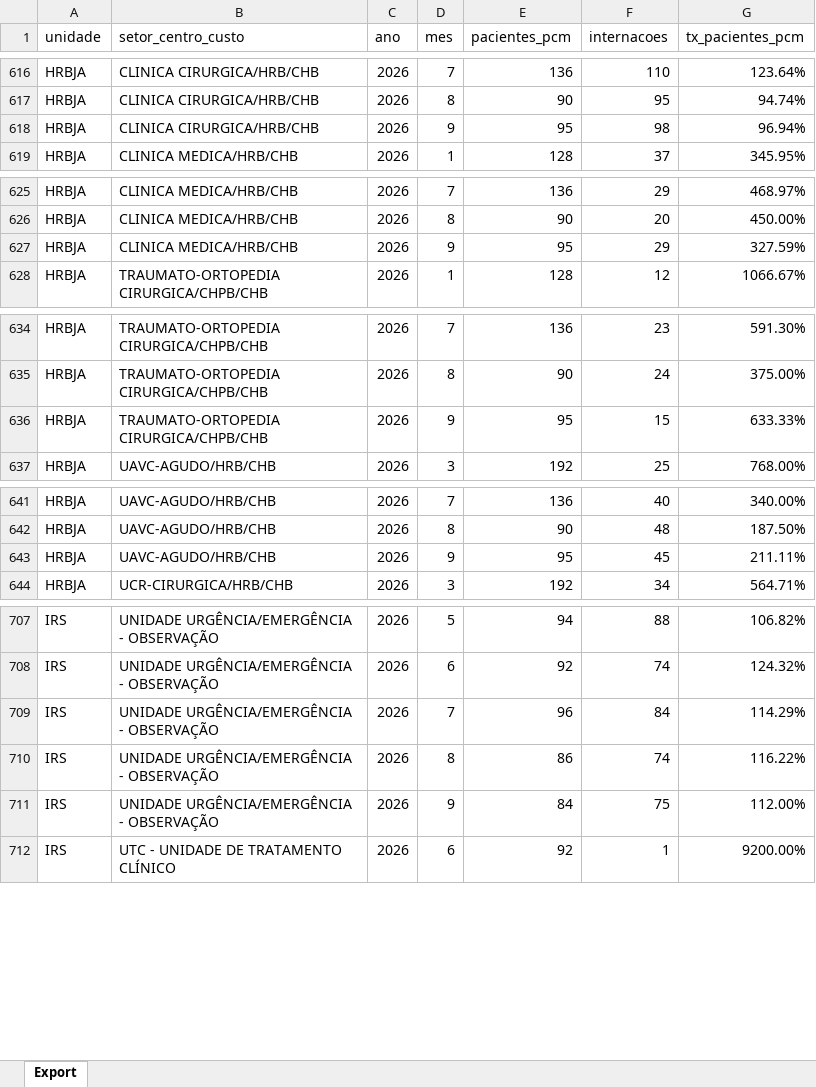
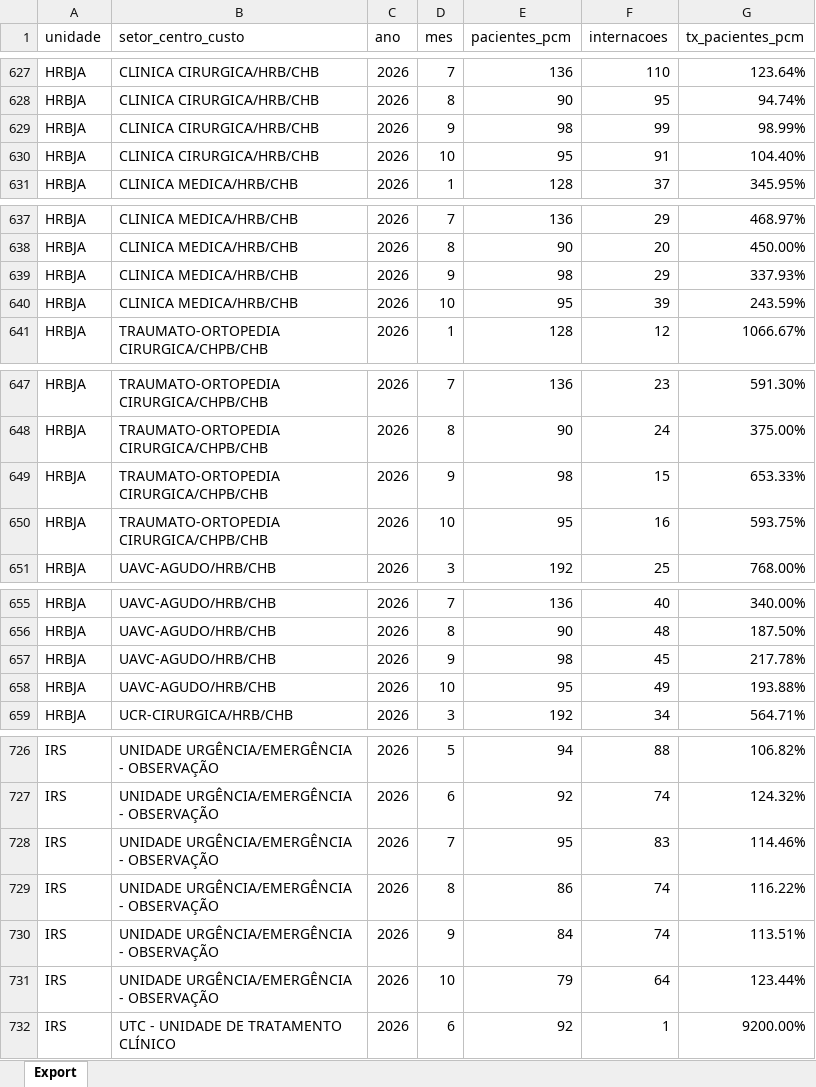
Before and after one commit to transparencia-mg/fhemig_pacientes-plano-cuidados-multiprofissional, an Excel workbook: upload/plano-cuidado-multi.xlsx, sheet Export, drawn as a sheet; only a part is shown, gaps mark what is left out; values as stored, in another font and other column widths than the file's, no borders; addresses are those after the commit; the diff covers the shown part only; the diff names each change by its address in the sheet, - before the commit and + after, or states it on an @@ line.

```diff
--- a/upload/plano-cuidado-multi.xlsx (sheet Export)
+++ b/upload/plano-cuidado-multi.xlsx (sheet Export)
-E629 (pacientes_pcm): 95
+E629 (pacientes_pcm): 98
-F629 (internacoes): 98
+F629 (internacoes): 99
-G629 (tx_pacientes_pcm): 96.94%
+G629 (tx_pacientes_pcm): 98.99%
+row 630: HRBJA | CLINICA CIRURGICA/HRB/CHB | 2026 | 10 | 95 | 91 | 104.40%
-E639 (pacientes_pcm): 95
+E639 (pacientes_pcm): 98
-G639 (tx_pacientes_pcm): 327.59%
+G639 (tx_pacientes_pcm): 337.93%
+row 640: HRBJA | CLINICA MEDICA/HRB/CHB | 2026 | 10 | 95 | 39 | 243.59%
-E649 (pacientes_pcm): 95
+E649 (pacientes_pcm): 98
-G649 (tx_pacientes_pcm): 633.33%
+G649 (tx_pacientes_pcm): 653.33%
+row 650: HRBJA | TRAUMATO-ORTOPEDIA CIRURGICA/CHPB/CHB | 2026 | 10 | 95 | 16 | 593.75%
-E657 (pacientes_pcm): 95
+E657 (pacientes_pcm): 98
-G657 (tx_pacientes_pcm): 211.11%
+G657 (tx_pacientes_pcm): 217.78%
+row 658: HRBJA | UAVC-AGUDO/HRB/CHB | 2026 | 10 | 95 | 49 | 193.88%
-E728 (pacientes_pcm): 96
+E728 (pacientes_pcm): 95
-F728 (internacoes): 84
+F728 (internacoes): 83
-G728 (tx_pacientes_pcm): 114.29%
+G728 (tx_pacientes_pcm): 114.46%
-F730 (internacoes): 75
+F730 (internacoes): 74
-G730 (tx_pacientes_pcm): 112.00%
+G730 (tx_pacientes_pcm): 113.51%
+row 731: IRS | UNIDADE URGÊNCIA/EMERGÊNCIA - OBSERVAÇÃO | 2026 | 10 | 79 | 64 | 123.44%
```
Also changed, not shown: 15 added rows and 20 edited cells elsewhere in this sheet.
